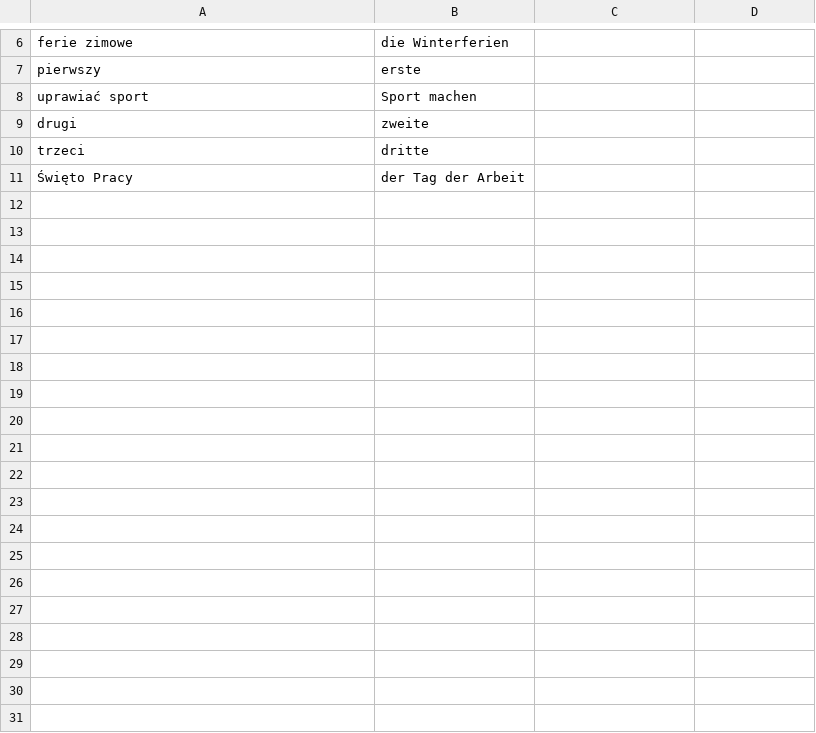
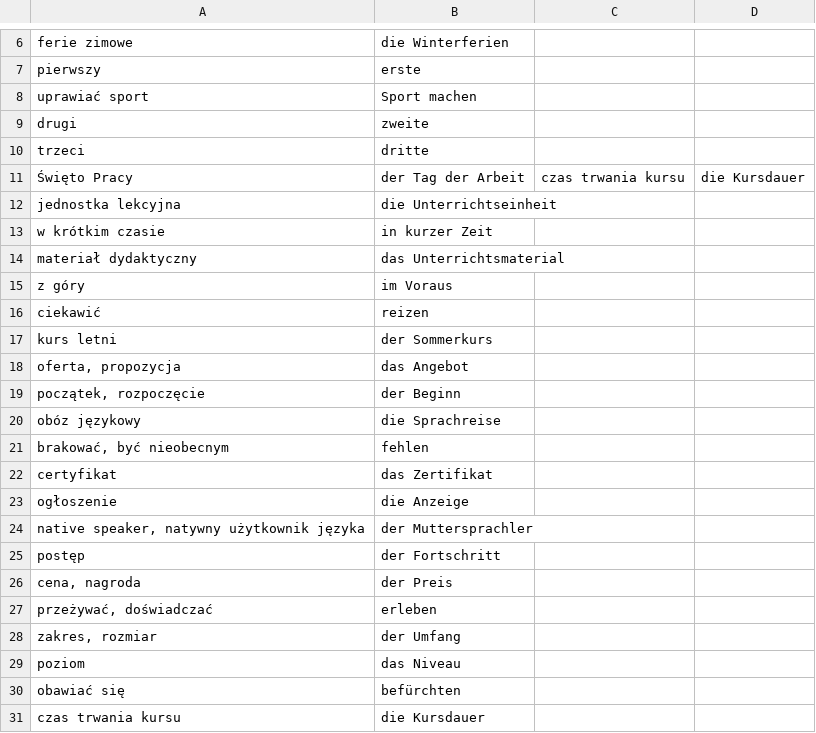
Before and after one commit to St1reX/installing-bot, a CSV file: csv/dictionary.csv, drawn as a sheet; only a part is shown, gaps mark what is left out.

```diff
--- a/csv/dictionary.csv
+++ b/csv/dictionary.csv
@@ -10,2 +10,22 @@ drugi,zweite
 trzeci,dritte
-Święto Pracy,der Tag der Arbeit
+Święto Pracy,der Tag der Arbeit,czas trwania kursu,die Kursdauer
+jednostka lekcyjna,die Unterrichtseinheit
+w krótkim czasie,in kurzer Zeit
+materiał dydaktyczny,das Unterrichtsmaterial
+z góry,im Voraus
+ciekawić,reizen
+kurs letni,der Sommerkurs
+"oferta, propozycja",das Angebot
+"początek, rozpoczęcie",der Beginn
+obóz językowy,die Sprachreise
+"brakować, być nieobecnym",fehlen
+certyfikat,das Zertifikat
+ogłoszenie,die Anzeige
+"native speaker, natywny użytkownik języka",der Muttersprachler
+postęp,der Fortschritt
+"cena, nagroda",der Preis
+"przeżywać, doświadczać",erleben
+"zakres, rozmiar",der Umfang
+poziom,das Niveau
+obawiać się,befürchten
+czas trwania kursu,die Kursdauer
```
Also changed, not shown: 14 other files.
